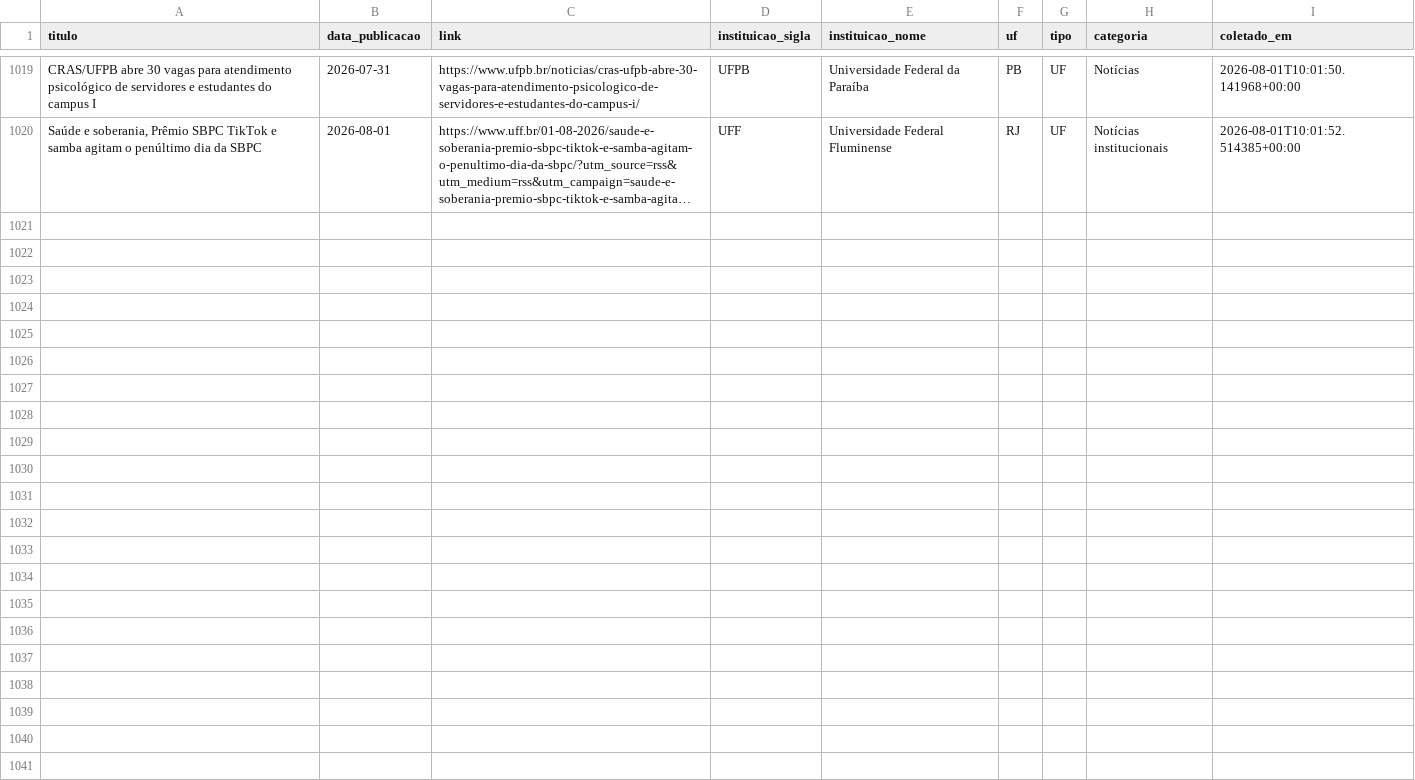
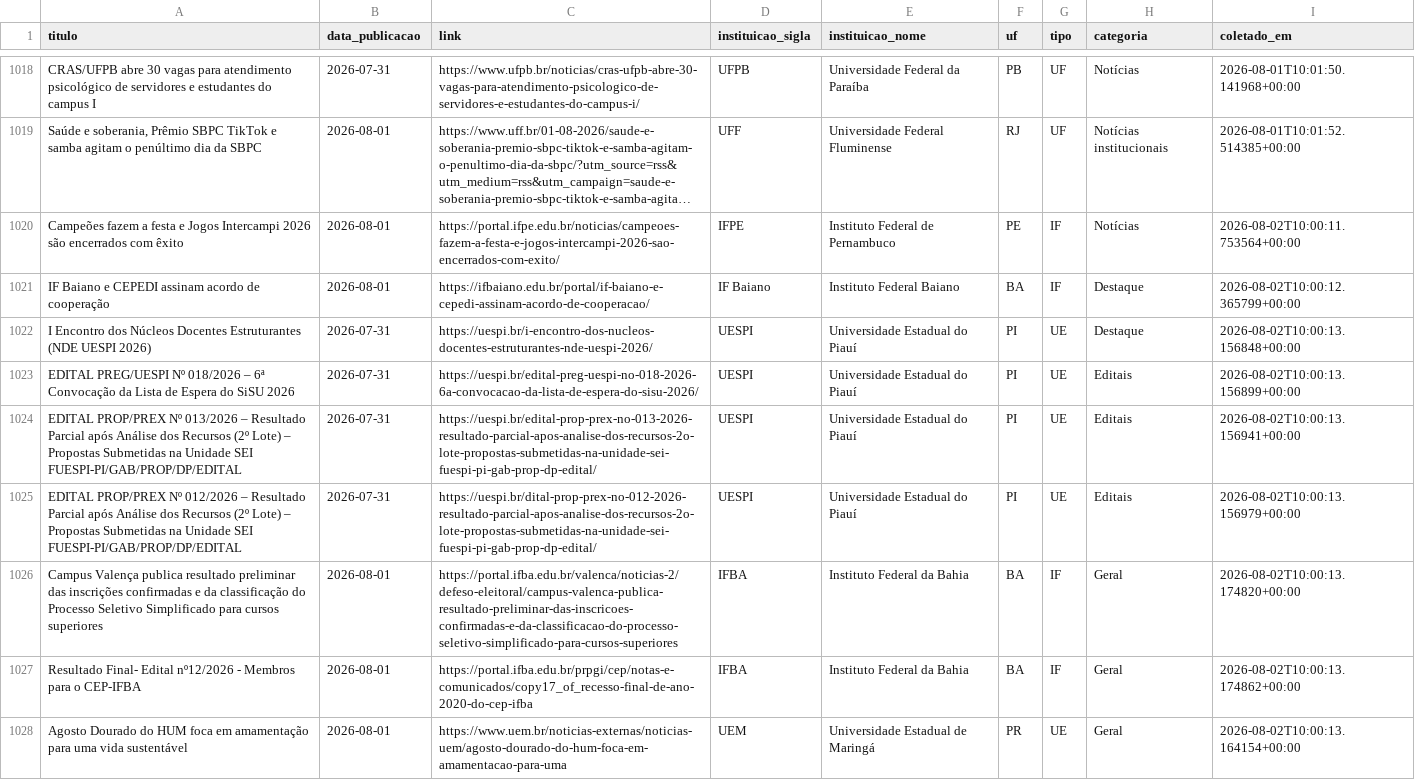
Before and after one commit to ascomifbaiano/educlip, a CSV file: data/noticias.csv, drawn as a sheet; only a part is shown, gaps mark what is left out; long unchanged cells end in …; the diff covers the shown part only; the diff names each change by its address in the sheet, - before the commit and + after, or states it on an @@ line.

Commit message:
📰 Atualização diária das notícias 02/08/2026

```diff
--- a/data/noticias.csv
+++ b/data/noticias.csv
+row 1020: Campeões fazem a festa e Jogos Intercampi 2026 são encerrados com êxito | 2026-08-01 | https://portal.ifpe.edu.br/noticias/campeoes-fazem-a-festa-e-jogos-intercampi-2026-sao-encerrados-com-exito/ | IFPE | Instituto Federal de Pernambuco | PE | IF | Notícias | 2026-08-02T10:00:11.753564+00:00
+row 1021: IF Baiano e CEPEDI assinam acordo de cooperação | 2026-08-01 | https://ifbaiano.edu.br/portal/if-baiano-e-cepedi-assinam-acordo-de-cooperacao/ | IF Baiano | Instituto Federal Baiano | BA | IF | Destaque | 2026-08-02T10:00:12.365799+00:00
+row 1022: I Encontro dos Núcleos Docentes Estruturantes (NDE UESPI 2026) | 2026-07-31 | https://uespi.br/i-encontro-dos-nucleos-docentes-estruturantes-nde-uespi-2026/ | UESPI | Universidade Estadual do Piauí | PI | UE | Destaque | 2026-08-02T10:00:13.156848+00:00
+row 1023: EDITAL PREG/UESPI Nº 018/2026 – 6ª Convocação da Lista de Espera do SiSU 2026 | 2026-07-31 | https://uespi.br/edital-preg-uespi-no-018-2026-6a-convocacao-da-lista-de-espera-do-sisu-2026/ | UESPI | Universidade Estadual do Piauí | PI | UE | Editais | 2026-08-02T10:00:13.156899+00:00
+row 1024: EDITAL PROP/PREX Nº 013/2026 – Resultado Parcial após Análise dos Recursos (2º Lote) – Propostas Submetidas na Unidade SEI FUESPI-PI/GAB/PROP/DP/EDITAL | 2026-07-31 | https://uespi.br/edital-prop-prex-no-013-2026-resultado-parcial-apos-analise-dos-recursos-2o-lote-propostas-submetidas-na-unidade-sei-fuespi-pi-gab-prop-dp-edital/ | UESPI | Universidade Estadual do Piauí | PI | UE | Editais | 2026-08-02T10:00:13.156941+00:00
+row 1025: EDITAL PROP/PREX Nº 012/2026 – Resultado Parcial após Análise dos Recursos (2º Lote) – Propostas Submetidas na Unidade SEI FUESPI-PI/GAB/PROP/DP/EDITAL | 2026-07-31 | https://uespi.br/dital-prop-prex-no-012-2026-resultado-parcial-apos-analise-dos-recursos-2o-lote-propostas-submetidas-na-unidade-sei-fuespi-pi-gab-prop-dp-edital/ | UESPI | Universidade Estadual do Piauí | PI | UE | Editais | 2026-08-02T10:00:13.156979+00:00
+row 1026: Campus Valença publica resultado preliminar das inscrições confirmadas e da classificação do Processo Seletivo Simplificado para cursos superiores | 2026-08-01 | https://portal.ifba.edu.br/valenca/noticias-2/defeso-eleitoral/campus-valenca-publica-resultado-preliminar-das-inscricoes-confirmadas-e-da-classificacao-do-processo-seletivo-simplificado-para-cursos-superiores | IFBA | Instituto Federal da Bahia | BA | IF | Geral | 2026-08-02T10:00:13.174820+00:00
+row 1027: Resultado Final- Edital nº12/2026 - Membros para o CEP-IFBA | 2026-08-01 | https://portal.ifba.edu.br/prpgi/cep/notas-e-comunicados/copy17_of_recesso-final-de-ano-2020-do-cep-ifba | IFBA | Instituto Federal da Bahia | BA | IF | Geral | 2026-08-02T10:00:13.174862+00:00
+row 1028: Agosto Dourado do HUM foca em amamentação para uma vida sustentável | 2026-08-01 | https://www.uem.br/noticias-externas/noticias-uem/agosto-dourado-do-hum-foca-em-amamentacao-para-uma | UEM | Universidade Estadual de Maringá | PR | UE | Geral | 2026-08-02T10:00:13.164154+00:00
```
Also changed, not shown: 8 added rows and 1 removed row elsewhere in this file, 1 other file.
